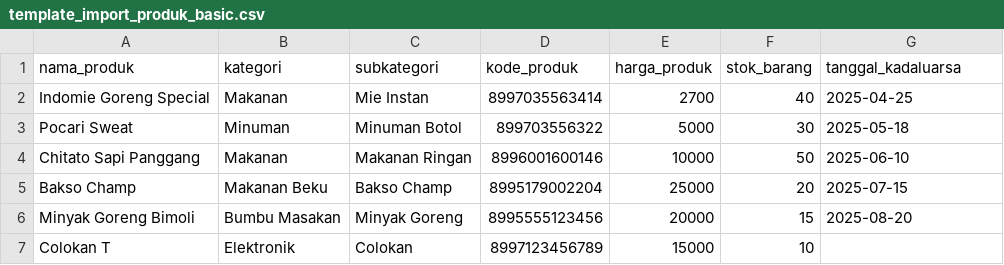
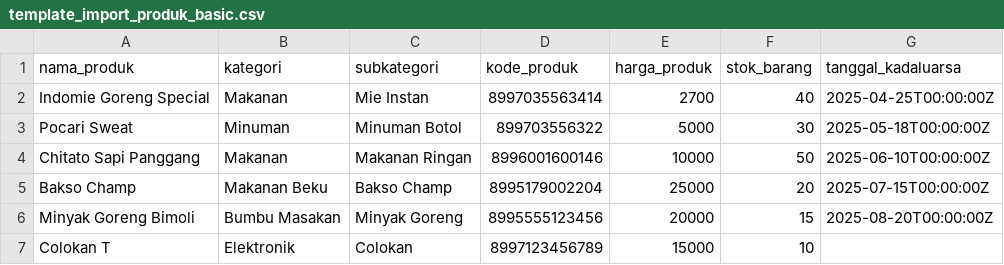
Before and after one commit to SuryaWiadnyana/SIE-SRC, a CSV file: templates/template_import_produk_basic.csv, drawn as a sheet.

Commit message:
Update Frontend JS. New Kategori and Sub Kategori html have been fixed. 18 Maret 2025

```diff
--- a/templates/template_import_produk_basic.csv
+++ b/templates/template_import_produk_basic.csv
@@ -1,7 +1,7 @@
 nama_produk,kategori,subkategori,kode_produk,harga_produk,stok_barang,tanggal_kadaluarsa
-Indomie Goreng Special,Makanan,Mie Instan,8997035563414,2700,40,2025-04-25
-Pocari Sweat,Minuman,Minuman Botol,899703556322,5000,30,2025-05-18
-Chitato Sapi Panggang,Makanan,Makanan Ringan,8996001600146,10000,50,2025-06-10
-Bakso Champ,Makanan Beku,Bakso Champ,8995179002204,25000,20,2025-07-15
-Minyak Goreng Bimoli,Bumbu Masakan,Minyak Goreng,8995555123456,20000,15,2025-08-20
+Indomie Goreng Special,Makanan,Mie Instan,8997035563414,2700,40,2025-04-25T00:00:00Z
+Pocari Sweat,Minuman,Minuman Botol,899703556322,5000,30,2025-05-18T00:00:00Z
+Chitato Sapi Panggang,Makanan,Makanan Ringan,8996001600146,10000,50,2025-06-10T00:00:00Z
+Bakso Champ,Makanan Beku,Bakso Champ,8995179002204,25000,20,2025-07-15T00:00:00Z
+Minyak Goreng Bimoli,Bumbu Masakan,Minyak Goreng,8995555123456,20000,15,2025-08-20T00:00:00Z
 Colokan T,Elektronik,Colokan,8997123456789,15000,10,
```
Also changed, not shown: 9 other files.
